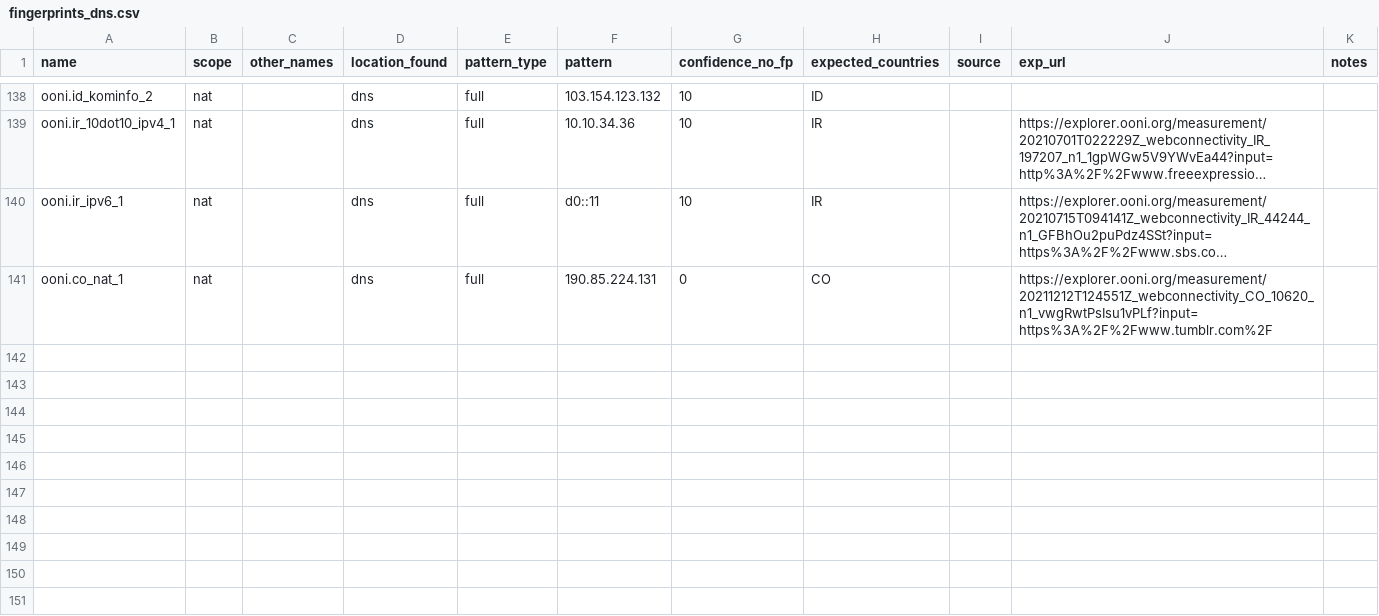
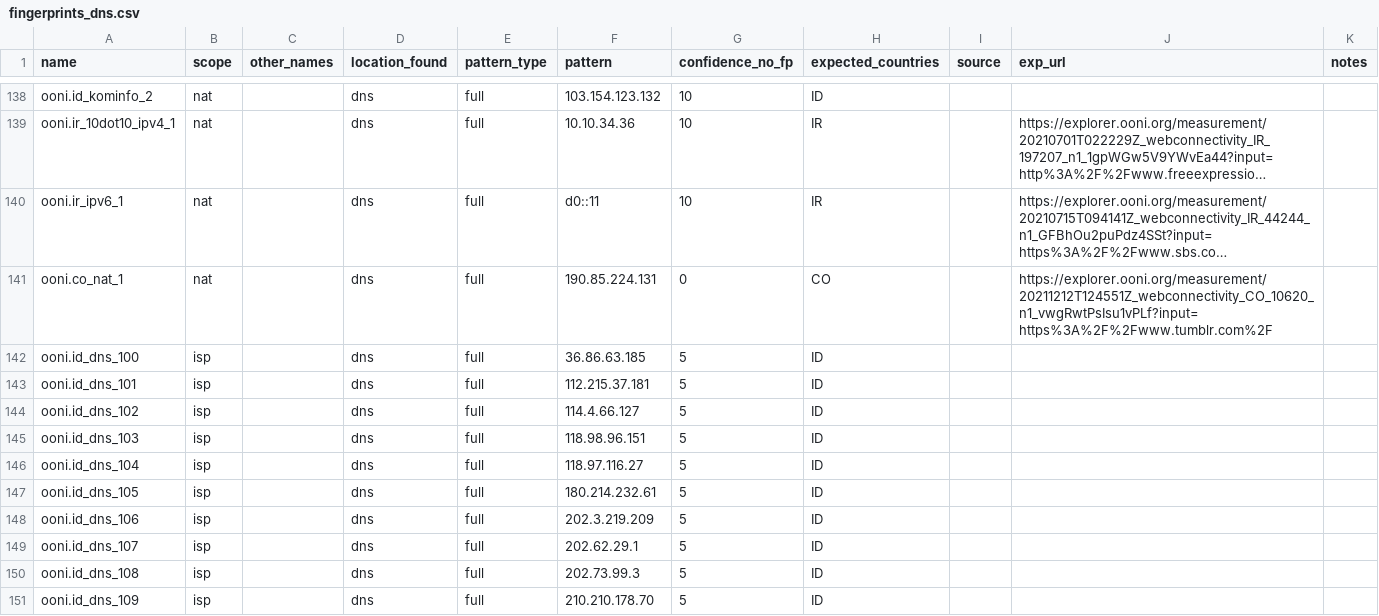
Before and after one commit to ooni/blocking-fingerprints, a CSV file: fingerprints_dns.csv, drawn as a sheet; only a part is shown, gaps mark what is left out; long unchanged cells end in …; the diff names each change by its address in the sheet, - before the commit and + after, or states it on an @@ line.

```diff
--- a/fingerprints_dns.csv
+++ b/fingerprints_dns.csv
+row 142: ooni.id_dns_100 | isp |  | dns | full | 36.86.63.185 | 5 | ID
+row 143: ooni.id_dns_101 | isp |  | dns | full | 112.215.37.181 | 5 | ID
+row 144: ooni.id_dns_102 | isp |  | dns | full | 114.4.66.127 | 5 | ID
+row 145: ooni.id_dns_103 | isp |  | dns | full | 118.98.96.151 | 5 | ID
+row 146: ooni.id_dns_104 | isp |  | dns | full | 118.97.116.27 | 5 | ID
+row 147: ooni.id_dns_105 | isp |  | dns | full | 180.214.232.61 | 5 | ID
+row 148: ooni.id_dns_106 | isp |  | dns | full | 202.3.219.209 | 5 | ID
+row 149: ooni.id_dns_107 | isp |  | dns | full | 202.62.29.1 | 5 | ID
+row 150: ooni.id_dns_108 | isp |  | dns | full | 202.73.99.3 | 5 | ID
+row 151: ooni.id_dns_109 | isp |  | dns | full | 210.210.178.70 | 5 | ID
```
Also changed, not shown: fingerprints_http.csv.
